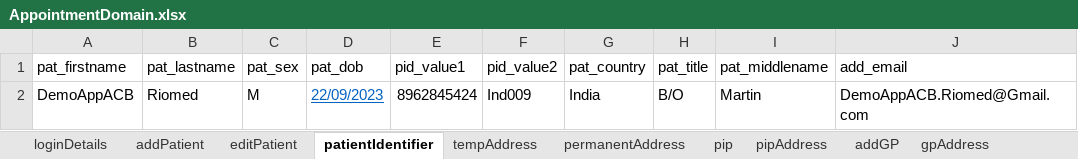
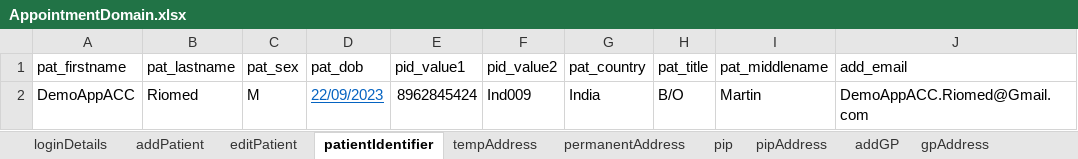
Before and after one commit to manojvyavahare27/DemoServerCellma4ClinicalAuto-, an Excel workbook: ExcelFiles/AppointmentDomain.xlsx, sheet patientIdentifier, drawn as a sheet; values as stored, in another font and other column widths than the file's, no borders; the diff names each change by its address in the sheet, - before the commit and + after, or states it on an @@ line.

```diff
--- a/ExcelFiles/AppointmentDomain.xlsx (sheet patientIdentifier)
+++ b/ExcelFiles/AppointmentDomain.xlsx (sheet patientIdentifier)
-A2 (pat_firstname): DemoAppACB
+A2 (pat_firstname): DemoAppACC
-J2 (add_email): DemoAppACB.Riomed@Gmail.com
+J2 (add_email): DemoAppACC.Riomed@Gmail.com
```
Also changed, not shown: sheet addPatient, sheet editPatient, ExcelFiles/UserDomain.xlsx, 9 other files.
